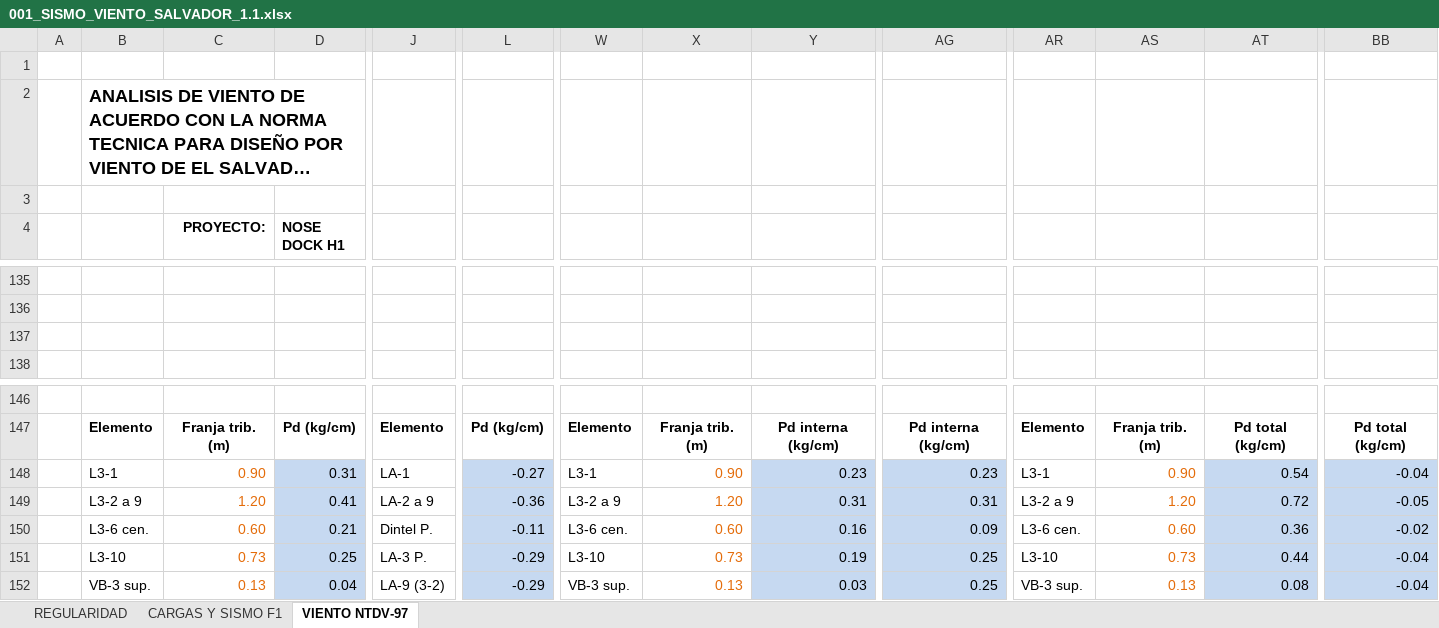
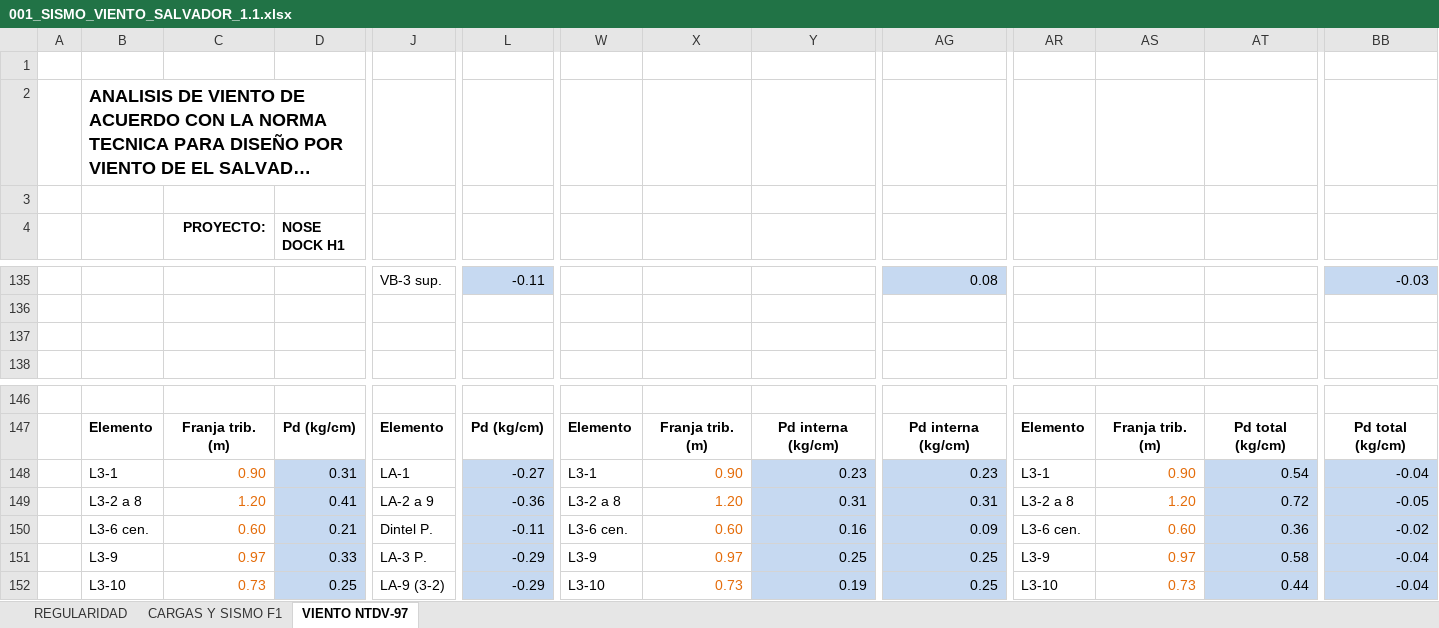
Before and after one commit to 1612567helumich/STAADS, an Excel workbook: 001_SISMO_VIENTO_SALVADOR_1.1.xlsx, sheet VIENTO NTDV-97, drawn as a sheet; only a part is shown, gaps mark what is left out; long unchanged cells end in …; values as stored, in another font and other column widths than the file's, no borders; charts and pictures not drawn; the diff covers the shown part only; the diff names each change by its address in the sheet, - before the commit and + after, or states it on an @@ line.

```diff
--- a/001_SISMO_VIENTO_SALVADOR_1.1.xlsx (sheet VIENTO NTDV-97)
+++ b/001_SISMO_VIENTO_SALVADOR_1.1.xlsx (sheet VIENTO NTDV-97)
-J135: (empty)
+J135: VB-3 sup.
-L135: (empty)
+L135: -0.11
-L135 fill: none
+L135 fill: #C6D9F1
-AG135: (empty)
+AG135: 0.08
-AG135 fill: none
+AG135 fill: #C6D9F1
-BB135: (empty)
+BB135: -0.03
-BB135 fill: none
+BB135 fill: #C6D9F1
-B149: L3-2 a 9
+B149: L3-2 a 8
-W149: L3-2 a 9
+W149: L3-2 a 8
-AR149: L3-2 a 9
+AR149: L3-2 a 8
-B151: L3-10
+B151: L3-9
-C151 (PROYECTO:): 0.73
+C151 (PROYECTO:): 0.97
-D151 (NOSE DOCK H1): 0.25
+D151 (NOSE DOCK H1): 0.33
-W151: L3-10
+W151: L3-9
-X151: 0.73
+X151: 0.97
-Y151: 0.19
+Y151: 0.25
-AR151: L3-10
+AR151: L3-9
-AS151: 0.73
+AS151: 0.97
-AT151: 0.44
+AT151: 0.58
-B152: VB-3 sup.
+B152: L3-10
-C152 (PROYECTO:): 0.13
+C152 (PROYECTO:): 0.73
-D152 (NOSE DOCK H1): 0.04
+D152 (NOSE DOCK H1): 0.25
-W152: VB-3 sup.
+W152: L3-10
-X152: 0.13
+X152: 0.73
-Y152: 0.03
+Y152: 0.19
-AR152: VB-3 sup.
+AR152: L3-10
-AS152: 0.13
+AS152: 0.73
-AT152: 0.08
+AT152: 0.44
```
Also changed, not shown: 95 edited cells and cell formats elsewhere in this sheet, 2 other files.
